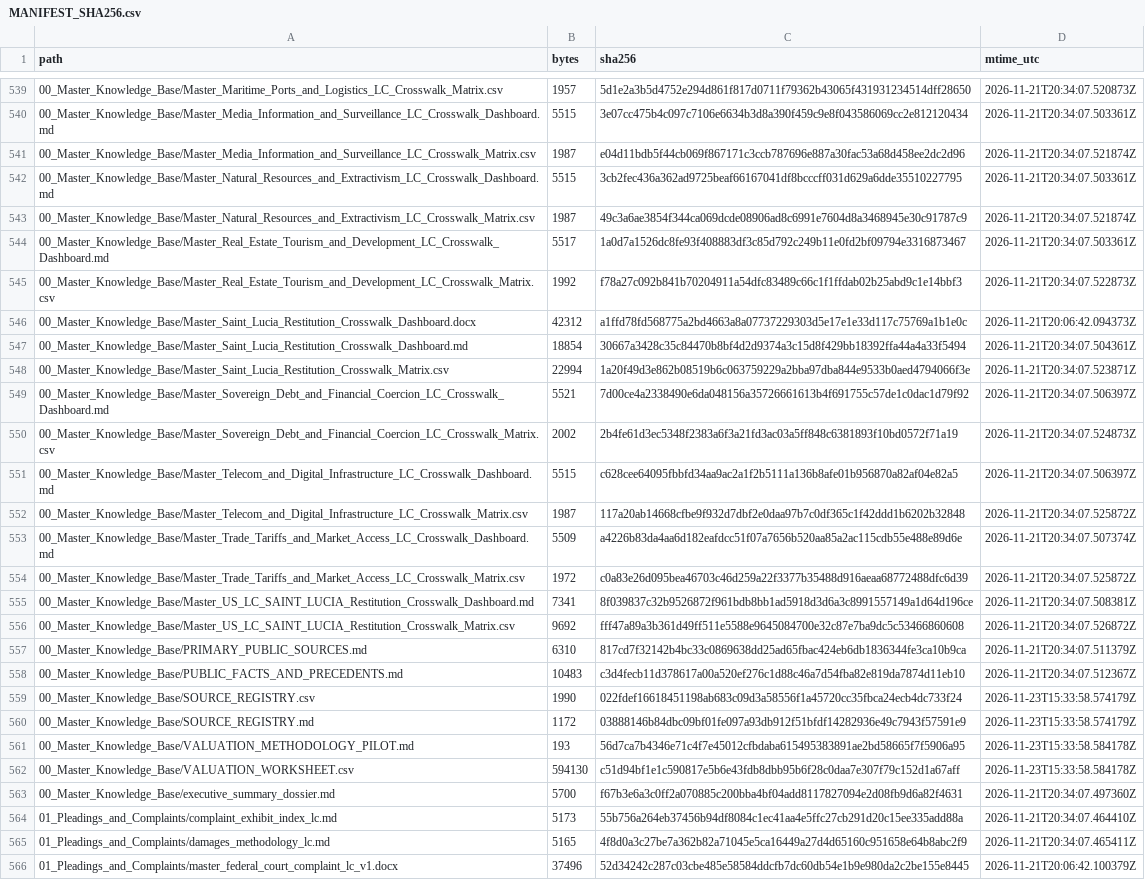
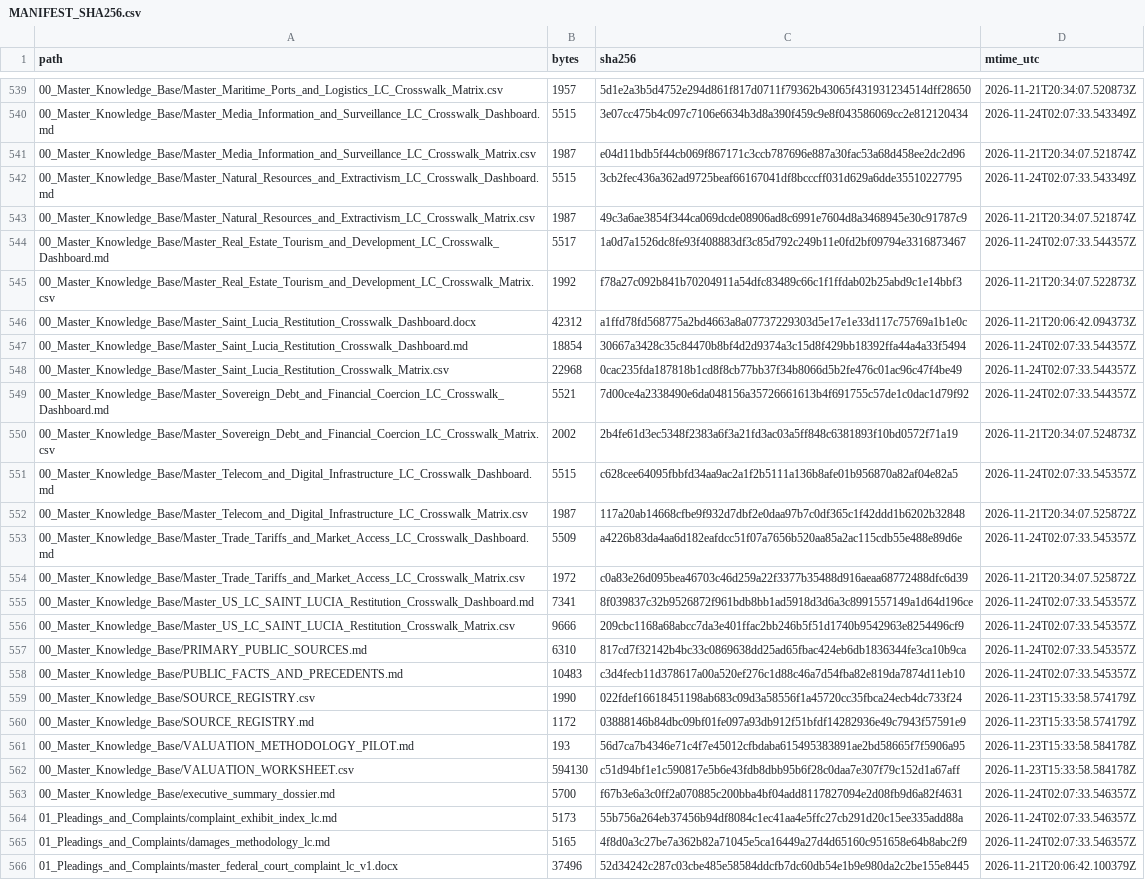
Before and after one commit to GlobalRestitutionAlliance/latam-us-lc-saint-lucia-master-litigation, a CSV file: 99_Archives_and_Manifests/MANIFEST_SHA256.csv, drawn as a sheet; only a part is shown, gaps mark what is left out; the diff covers the shown part only; the diff names each change by its address in the sheet, - before the commit and + after, or states it on an @@ line.

```diff
--- a/99_Archives_and_Manifests/MANIFEST_SHA256.csv
+++ b/99_Archives_and_Manifests/MANIFEST_SHA256.csv
-D540 (mtime_utc): 2026-11-21T20:34:07.503361Z
+D540 (mtime_utc): 2026-11-24T02:07:33.543349Z
-D542 (mtime_utc): 2026-11-21T20:34:07.503361Z
+D542 (mtime_utc): 2026-11-24T02:07:33.543349Z
-D544 (mtime_utc): 2026-11-21T20:34:07.503361Z
+D544 (mtime_utc): 2026-11-24T02:07:33.544357Z
-D547 (mtime_utc): 2026-11-21T20:34:07.504361Z
+D547 (mtime_utc): 2026-11-24T02:07:33.544357Z
-B548 (bytes): 22994
+B548 (bytes): 22968
-C548 (sha256): 1a20f49d3e862b08519b6c063759229a2bba97dba844e9533b0aed4794066f3e
+C548 (sha256): 0cac235fda187818b1cd8f8cb77bb37f34b8066d5b2fe476c01ac96c47f4be49
-D548 (mtime_utc): 2026-11-21T20:34:07.523871Z
+D548 (mtime_utc): 2026-11-24T02:07:33.544357Z
-D549 (mtime_utc): 2026-11-21T20:34:07.506397Z
+D549 (mtime_utc): 2026-11-24T02:07:33.544357Z
-D551 (mtime_utc): 2026-11-21T20:34:07.506397Z
+D551 (mtime_utc): 2026-11-24T02:07:33.545357Z
-D553 (mtime_utc): 2026-11-21T20:34:07.507374Z
+D553 (mtime_utc): 2026-11-24T02:07:33.545357Z
-D555 (mtime_utc): 2026-11-21T20:34:07.508381Z
+D555 (mtime_utc): 2026-11-24T02:07:33.545357Z
-B556 (bytes): 9692
+B556 (bytes): 9666
-C556 (sha256): fff47a89a3b361d49ff511e5588e9645084700e32c87e7ba9dc5c53466860608
+C556 (sha256): 209cbc1168a68abcc7da3e401ffac2bb246b5f51d1740b9542963e8254496cf9
-D556 (mtime_utc): 2026-11-21T20:34:07.526872Z
+D556 (mtime_utc): 2026-11-24T02:07:33.545357Z
-D557 (mtime_utc): 2026-11-21T20:34:07.511379Z
+D557 (mtime_utc): 2026-11-24T02:07:33.545357Z
-D558 (mtime_utc): 2026-11-21T20:34:07.512367Z
+D558 (mtime_utc): 2026-11-24T02:07:33.545357Z
-D563 (mtime_utc): 2026-11-21T20:34:07.497360Z
+D563 (mtime_utc): 2026-11-24T02:07:33.546357Z
-D564 (mtime_utc): 2026-11-21T20:34:07.464410Z
+D564 (mtime_utc): 2026-11-24T02:07:33.546357Z
-D565 (mtime_utc): 2026-11-21T20:34:07.465411Z
+D565 (mtime_utc): 2026-11-24T02:07:33.546357Z
```
Also changed, not shown: 95 edited cells elsewhere in this file, 1 other file.
